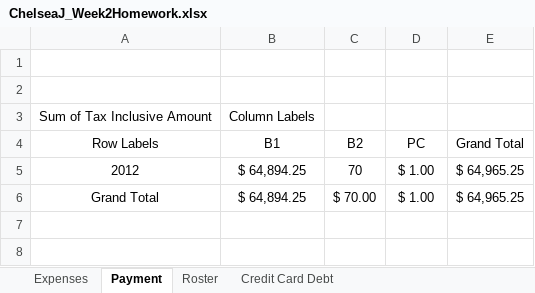
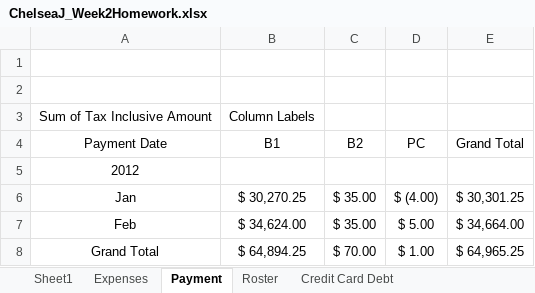
Before and after one commit to chelseajordan884/Homework, an Excel workbook: ChelseaJ_Week2Homework.xlsx, sheet Payment, drawn as a sheet; values as stored, in another font and other column widths than the file's, no borders; charts and pictures not drawn; removed rows and columns are numbered as before the commit, all else as after; the diff names each change by its address in the sheet, - before the commit and + after, or states it on an @@ line.

```diff
--- a/ChelseaJ_Week2Homework.xlsx (sheet Payment)
+++ b/ChelseaJ_Week2Homework.xlsx (sheet Payment)
+sheet tab: Sheet1
-A4: Row Labels
+A4: Payment Date
-row 5: 2012 | $ 64,894.25 | 70 | $ 1.00 | $ 64,965.25
+row 5: 2012
+row 6: Jan | $ 30,270.25 | $ 35.00 | $ (4.00) | $ 30,301.25
+row 7: Feb | $ 34,624.00 | $ 35.00 | $ 5.00 | $ 34,664.00
```
Also changed, not shown: sheet Credit Card Debt, charts or pictures, 1 other file.
